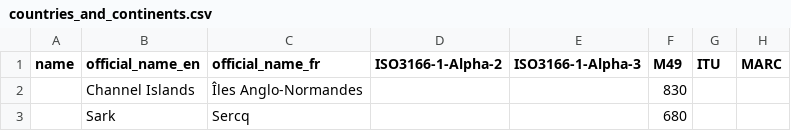
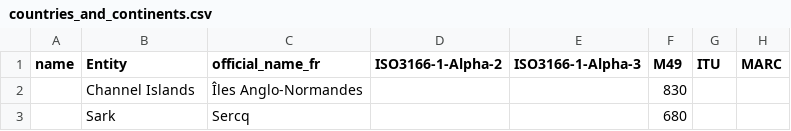
Before and after one commit to JingXuen/FIT3179_Data-Visualization-2, a CSV file: data/countries_and_continents.csv, drawn as a sheet; only a part is shown; the diff names each change by its address in the sheet, - before the commit and + after, or states it on an @@ line.

Commit message:
Update countries_and_continents.csv

```diff
--- a/data/countries_and_continents.csv
+++ b/data/countries_and_continents.csv
-B1: official_name_en
+B1: Entity
```
